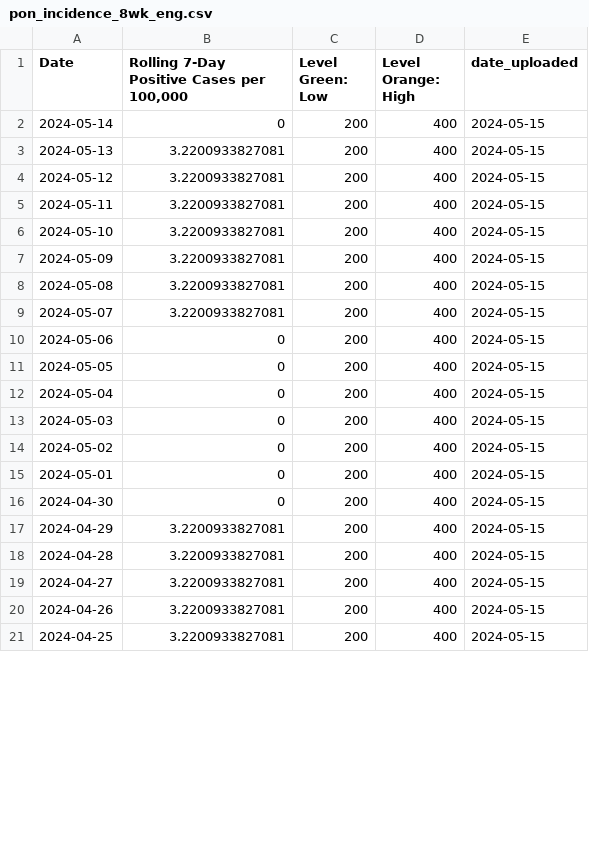
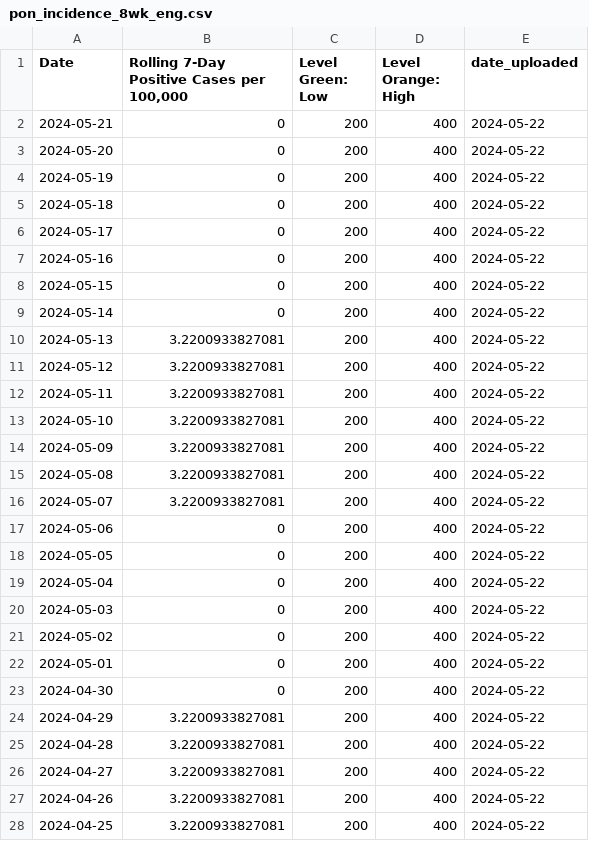
Before and after one commit to h-hedman/scph, a CSV file: covid-19/output-data/pon_incidence_8wk_eng.csv, drawn as a sheet; only a part is shown; the diff covers the shown part only.

Commit message:
Add files via upload

```diff
--- a/covid-19/output-data/pon_incidence_8wk_eng.csv
+++ b/covid-19/output-data/pon_incidence_8wk_eng.csv
@@ -1,21 +1,28 @@
 "Date","Rolling 7-Day Positive Cases per 100,000","Level Green: Low","Level Orange: High","date_uploaded"
-2024-05-14,0,200,400,2024-05-15
-2024-05-13,3.2200933827081,200,400,2024-05-15
-2024-05-12,3.2200933827081,200,400,2024-05-15
-2024-05-11,3.2200933827081,200,400,2024-05-15
-2024-05-10,3.2200933827081,200,400,2024-05-15
-2024-05-09,3.2200933827081,200,400,2024-05-15
-2024-05-08,3.2200933827081,200,400,2024-05-15
-2024-05-07,3.2200933827081,200,400,2024-05-15
-2024-05-06,0,200,400,2024-05-15
-2024-05-05,0,200,400,2024-05-15
-2024-05-04,0,200,400,2024-05-15
-2024-05-03,0,200,400,2024-05-15
-2024-05-02,0,200,400,2024-05-15
-2024-05-01,0,200,400,2024-05-15
-2024-04-30,0,200,400,2024-05-15
-2024-04-29,3.2200933827081,200,400,2024-05-15
-2024-04-28,3.2200933827081,200,400,2024-05-15
-2024-04-27,3.2200933827081,200,400,2024-05-15
-2024-04-26,3.2200933827081,200,400,2024-05-15
-2024-04-25,3.2200933827081,200,400,2024-05-15
+2024-05-21,0,200,400,2024-05-22
+2024-05-20,0,200,400,2024-05-22
+2024-05-19,0,200,400,2024-05-22
+2024-05-18,0,200,400,2024-05-22
+2024-05-17,0,200,400,2024-05-22
+2024-05-16,0,200,400,2024-05-22
+2024-05-15,0,200,400,2024-05-22
+2024-05-14,0,200,400,2024-05-22
+2024-05-13,3.2200933827081,200,400,2024-05-22
+2024-05-12,3.2200933827081,200,400,2024-05-22
+2024-05-11,3.2200933827081,200,400,2024-05-22
+2024-05-10,3.2200933827081,200,400,2024-05-22
+2024-05-09,3.2200933827081,200,400,2024-05-22
+2024-05-08,3.2200933827081,200,400,2024-05-22
+2024-05-07,3.2200933827081,200,400,2024-05-22
+2024-05-06,0,200,400,2024-05-22
+2024-05-05,0,200,400,2024-05-22
+2024-05-04,0,200,400,2024-05-22
+2024-05-03,0,200,400,2024-05-22
+2024-05-02,0,200,400,2024-05-22
+2024-05-01,0,200,400,2024-05-22
+2024-04-30,0,200,400,2024-05-22
+2024-04-29,3.2200933827081,200,400,2024-05-22
+2024-04-28,3.2200933827081,200,400,2024-05-22
+2024-04-27,3.2200933827081,200,400,2024-05-22
+2024-04-26,3.2200933827081,200,400,2024-05-22
+2024-04-25,3.2200933827081,200,400,2024-05-22
```
Also changed, not shown: 7 removed rows and 1 edited cell elsewhere in this file, covid-19/output-data/count_table_esp.csv, covid-19/output-data/hospitalizations_6mo_prior.csv, 4 other files.
